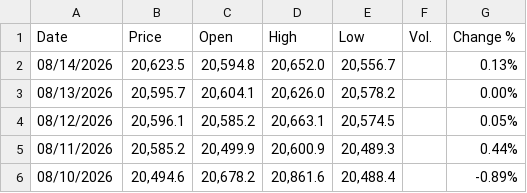
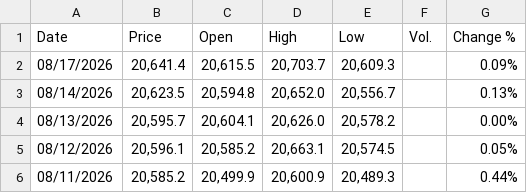
Before and after one commit to mikeCelieano/ARIMA-LSTM-Thesis, a CSV file: data/eur_idr.csv, drawn as a sheet; only a part is shown; the shorter side is filled out with more unchanged rows.

```diff
--- a/data/eur_idr.csv
+++ b/data/eur_idr.csv
@@ -1,2 +1,3 @@
 "Date","Price","Open","High","Low","Vol.","Change %"
+"08/17/2026","20,641.4","20,615.5","20,703.7","20,609.3","","0.09%"
 "08/14/2026","20,623.5","20,594.8","20,652.0","20,556.7","","0.13%"
```
Also changed, not shown: data/gbp_idr.csv, 12 other files.
